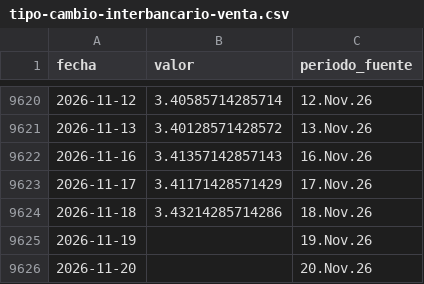
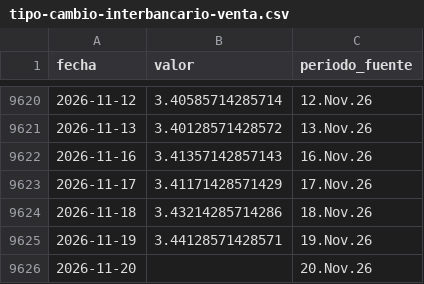
Before and after one commit to LizethRiveros/snapshot-peru, a CSV file: data/bcrp/tipo-cambio-interbancario-venta.csv, drawn as a sheet; only a part is shown, gaps mark what is left out.

```diff
--- a/data/bcrp/tipo-cambio-interbancario-venta.csv
+++ b/data/bcrp/tipo-cambio-interbancario-venta.csv
@@ -9624,3 +9624,3 @@ fecha,valor,periodo_fuente
 2026-11-18,3.43214285714286,18.Nov.26
-2026-11-19,,19.Nov.26
+2026-11-19,3.44128571428571,19.Nov.26
 2026-11-20,,20.Nov.26
```
Also changed, not shown: data/bcrp/tipo-cambio-euro-venta.csv, 1 other file.
